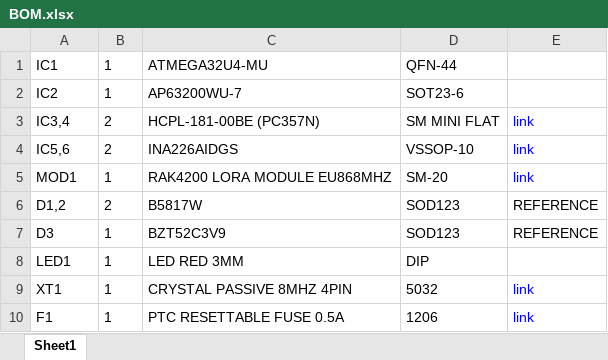
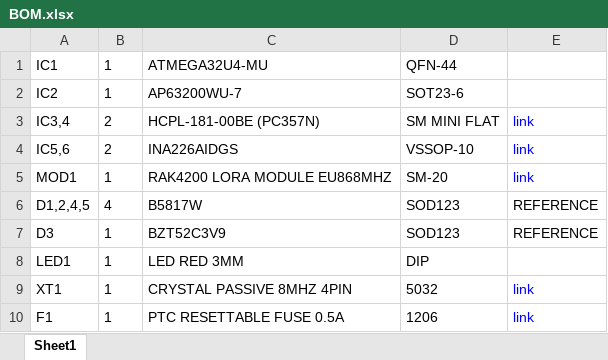
Before and after one commit to emitterpark/daq, an Excel workbook: eagle/BOM.xlsx, sheet Sheet1, drawn as a sheet; only a part is shown; values as stored, in another font and other column widths than the file's, no borders; the diff names each change by its address in the sheet, - before the commit and + after, or states it on an @@ line.

```diff
--- a/eagle/BOM.xlsx (sheet Sheet1)
+++ b/eagle/BOM.xlsx (sheet Sheet1)
-A6: D1,2
+A6: D1,2,4,5
-B6: 2
+B6: 4
```
Also changed, not shown: 20 other files.
